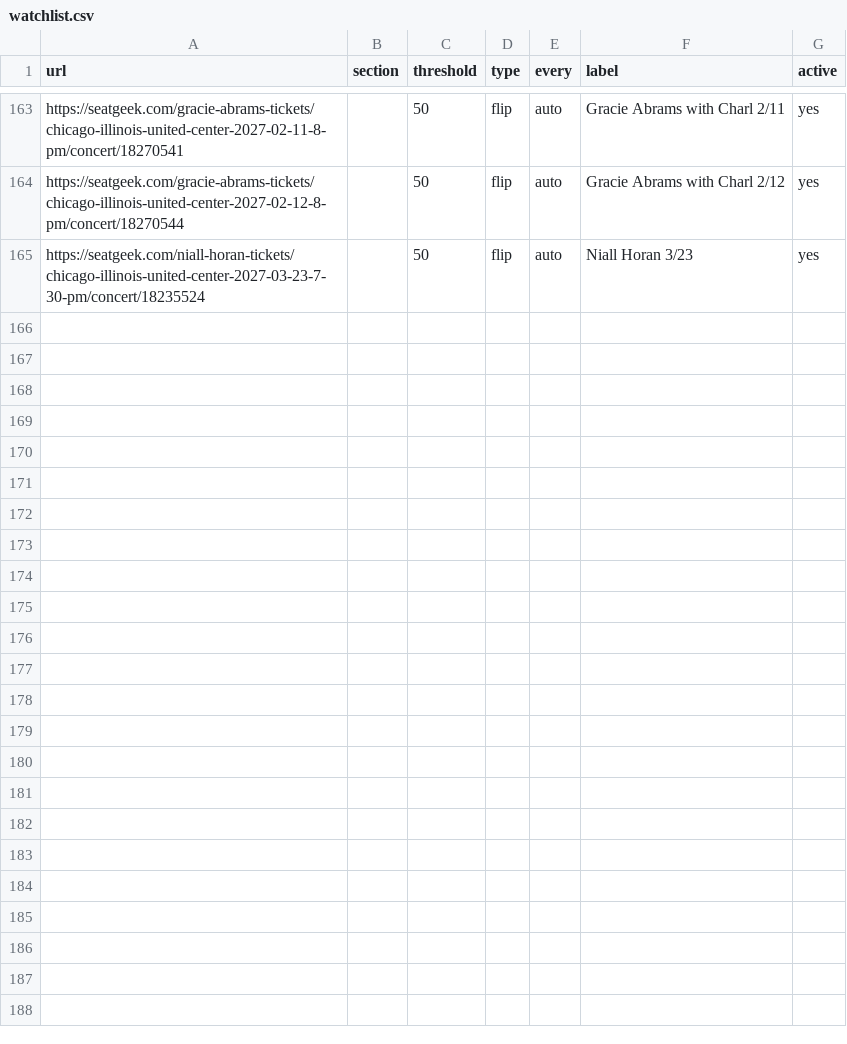
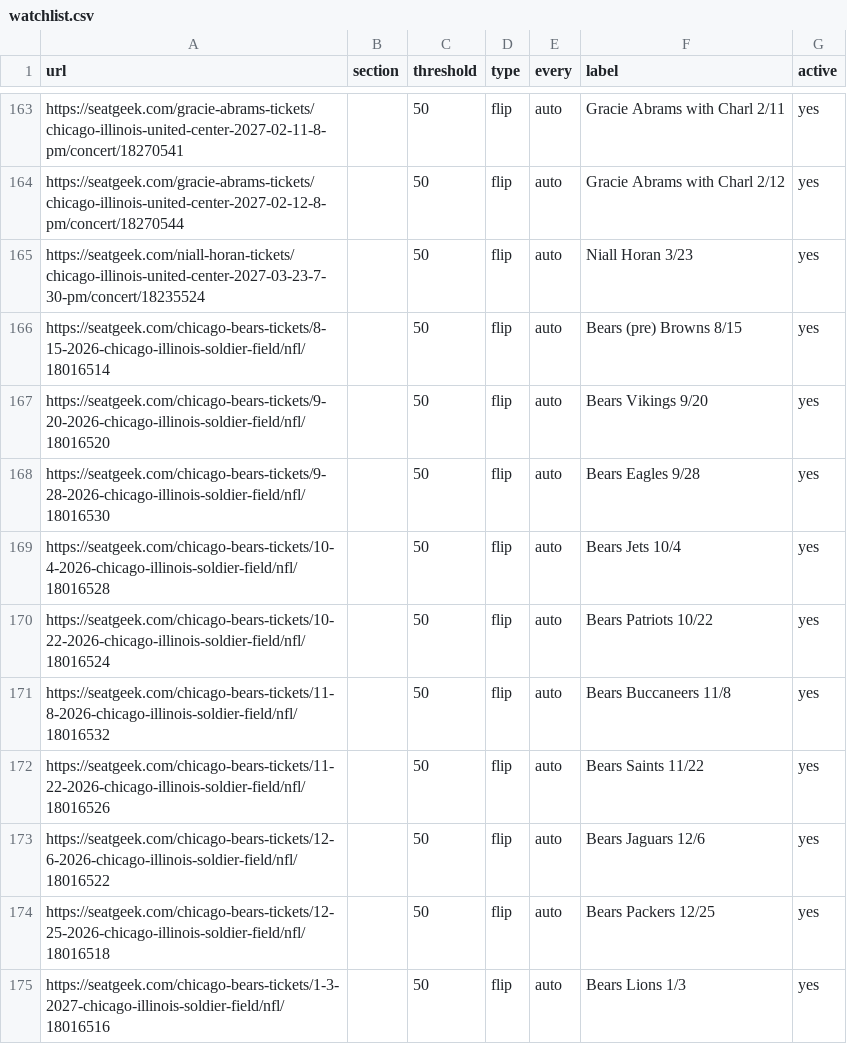
Before and after one commit to zfinkel1/Seatgeek-alerts, a CSV file: watchlist.csv, drawn as a sheet; only a part is shown, gaps mark what is left out.

Commit message:
Add Bears 2026 home slate (10 games) to watchlist
Full Chicago Bears home schedule at Soldier Field (performer 2082, venue 31):
1 preseason + 9 regular-season home games, Aug 2026-Jan 2027. flip/auto/50%
threshold/active. auto-cadence keeps the far-out games cheap until game week.

```diff
--- a/watchlist.csv
+++ b/watchlist.csv
@@ -165 +165,11 @@ https://seatgeek.com/gracie-abrams-tickets/chicago-illinois-united-center-2027-0
 https://seatgeek.com/niall-horan-tickets/chicago-illinois-united-center-2027-03-23-7-30-pm/concert/18235524,,50,flip,auto,Niall Horan 3/23,yes
+https://seatgeek.com/chicago-bears-tickets/8-15-2026-chicago-illinois-soldier-field/nfl/18016514,,50,flip,auto,Bears (pre) Browns 8/15,yes
+https://seatgeek.com/chicago-bears-tickets/9-20-2026-chicago-illinois-soldier-field/nfl/18016520,,50,flip,auto,Bears Vikings 9/20,yes
+https://seatgeek.com/chicago-bears-tickets/9-28-2026-chicago-illinois-soldier-field/nfl/18016530,,50,flip,auto,Bears Eagles 9/28,yes
+https://seatgeek.com/chicago-bears-tickets/10-4-2026-chicago-illinois-soldier-field/nfl/18016528,,50,flip,auto,Bears Jets 10/4,yes
+https://seatgeek.com/chicago-bears-tickets/10-22-2026-chicago-illinois-soldier-field/nfl/18016524,,50,flip,auto,Bears Patriots 10/22,yes
+https://seatgeek.com/chicago-bears-tickets/11-8-2026-chicago-illinois-soldier-field/nfl/18016532,,50,flip,auto,Bears Buccaneers 11/8,yes
+https://seatgeek.com/chicago-bears-tickets/11-22-2026-chicago-illinois-soldier-field/nfl/18016526,,50,flip,auto,Bears Saints 11/22,yes
+https://seatgeek.com/chicago-bears-tickets/12-6-2026-chicago-illinois-soldier-field/nfl/18016522,,50,flip,auto,Bears Jaguars 12/6,yes
+https://seatgeek.com/chicago-bears-tickets/12-25-2026-chicago-illinois-soldier-field/nfl/18016518,,50,flip,auto,Bears Packers 12/25,yes
+https://seatgeek.com/chicago-bears-tickets/1-3-2027-chicago-illinois-soldier-field/nfl/18016516,,50,flip,auto,Bears Lions 1/3,yes
```
